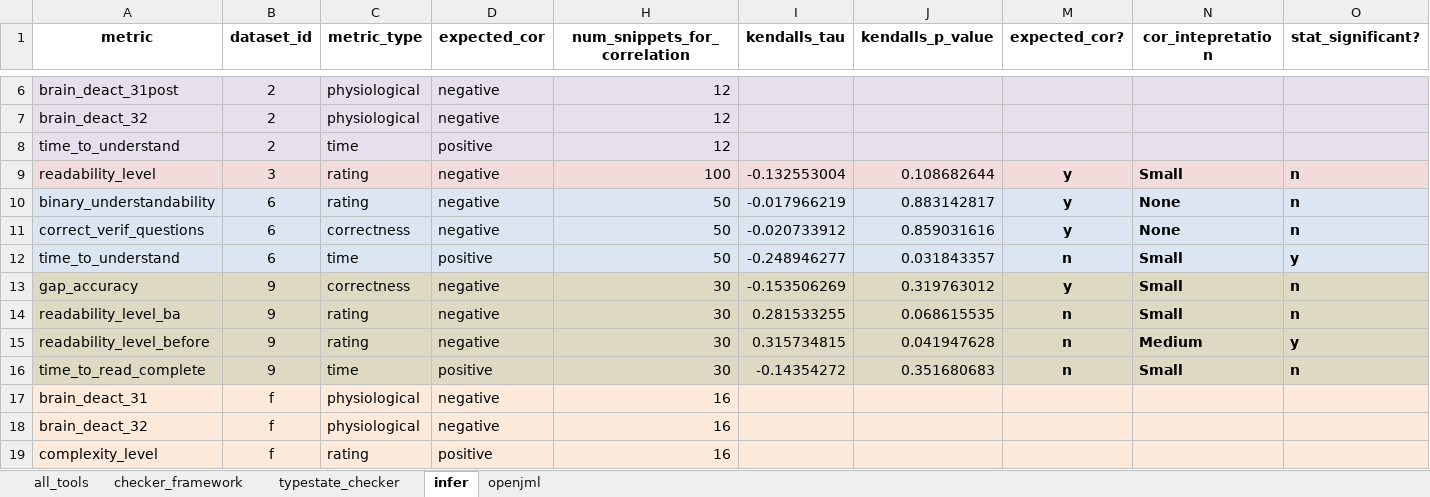
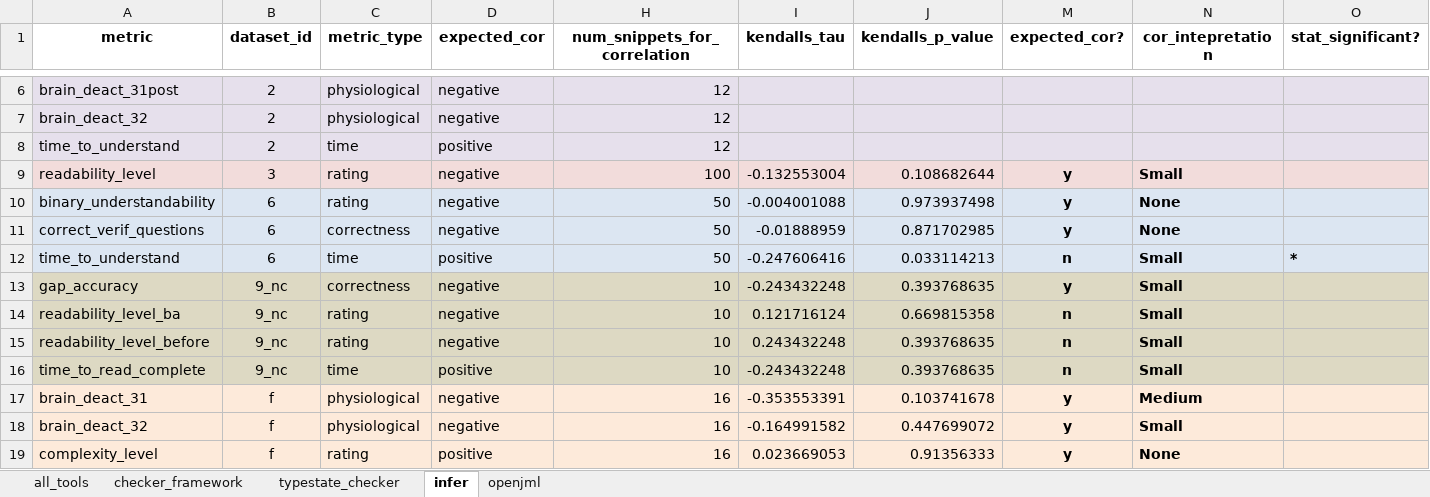
Before and after one commit to sea-lab-wm/complexity-verification-project, an Excel workbook: data/correlation_analysis_intepretation.xlsx, sheet infer, drawn as a sheet; only a part is shown, gaps mark what is left out; values as stored, in another font and other column widths than the file's, no borders; the diff covers the shown part only; the diff names each change by its address in the sheet, - before the commit and + after, or states it on an @@ line.

```diff
--- a/data/correlation_analysis_intepretation.xlsx (sheet infer)
+++ b/data/correlation_analysis_intepretation.xlsx (sheet infer)
-O9:O11 (stat_significant?): n
+O9:O11 (stat_significant?): (empty)
-I10 (kendalls_tau): -0.017966219
+I10 (kendalls_tau): -0.004001088
-J10 (kendalls_p_value): 0.883142817
+J10 (kendalls_p_value): 0.973937498
-I11 (kendalls_tau): -0.020733912
+I11 (kendalls_tau): -0.01888959
-J11 (kendalls_p_value): 0.859031616
+J11 (kendalls_p_value): 0.871702985
-I12 (kendalls_tau): -0.248946277
+I12 (kendalls_tau): -0.247606416
-J12 (kendalls_p_value): 0.031843357
+J12 (kendalls_p_value): 0.033114213
-O12 (stat_significant?): y
+O12 (stat_significant?): *
-B13:B16 (dataset_id): 9
+B13:B16 (dataset_id): 9_nc
-H13:H16 (num_snippets_for_correlation): 30
+H13:H16 (num_snippets_for_correlation): 10
-I13 (kendalls_tau): -0.153506269
+I13 (kendalls_tau): -0.243432248
-J13 (kendalls_p_value): 0.319763012
+J13 (kendalls_p_value): 0.393768635
-O13:O14 (stat_significant?): n
+O13:O14 (stat_significant?): (empty)
-I14 (kendalls_tau): 0.281533255
+I14 (kendalls_tau): 0.121716124
-J14 (kendalls_p_value): 0.068615535
+J14 (kendalls_p_value): 0.669815358
-I15 (kendalls_tau): 0.315734815
+I15 (kendalls_tau): 0.243432248
-J15 (kendalls_p_value): 0.041947628
+J15 (kendalls_p_value): 0.393768635
-N15 (cor_intepretation): Medium
+N15 (cor_intepretation): Small
-O15 (stat_significant?): y
+O15 (stat_significant?): (empty)
-I16 (kendalls_tau): -0.14354272
+I16 (kendalls_tau): -0.243432248
-J16 (kendalls_p_value): 0.351680683
+J16 (kendalls_p_value): 0.393768635
-O16 (stat_significant?): n
+O16 (stat_significant?): (empty)
-I17 (kendalls_tau): (empty)
+I17 (kendalls_tau): -0.353553391
-J17 (kendalls_p_value): (empty)
+J17 (kendalls_p_value): 0.103741678
-M17:M19 (expected_cor?): (empty)
+M17:M19 (expected_cor?): y
-N17 (cor_intepretation): (empty)
+N17 (cor_intepretation): Medium
-I18 (kendalls_tau): (empty)
+I18 (kendalls_tau): -0.164991582
-J18 (kendalls_p_value): (empty)
+J18 (kendalls_p_value): 0.447699072
-N18 (cor_intepretation): (empty)
+N18 (cor_intepretation): Small
-I19 (kendalls_tau): (empty)
+I19 (kendalls_tau): 0.023669053
-J19 (kendalls_p_value): (empty)
+J19 (kendalls_p_value): 0.91356333
-N19 (cor_intepretation): (empty)
+N19 (cor_intepretation): None
```
Also changed, not shown: 13 edited cells elsewhere in this sheet, sheet all_tools, formulas that keep their value, hidden cells, 3 other files.
